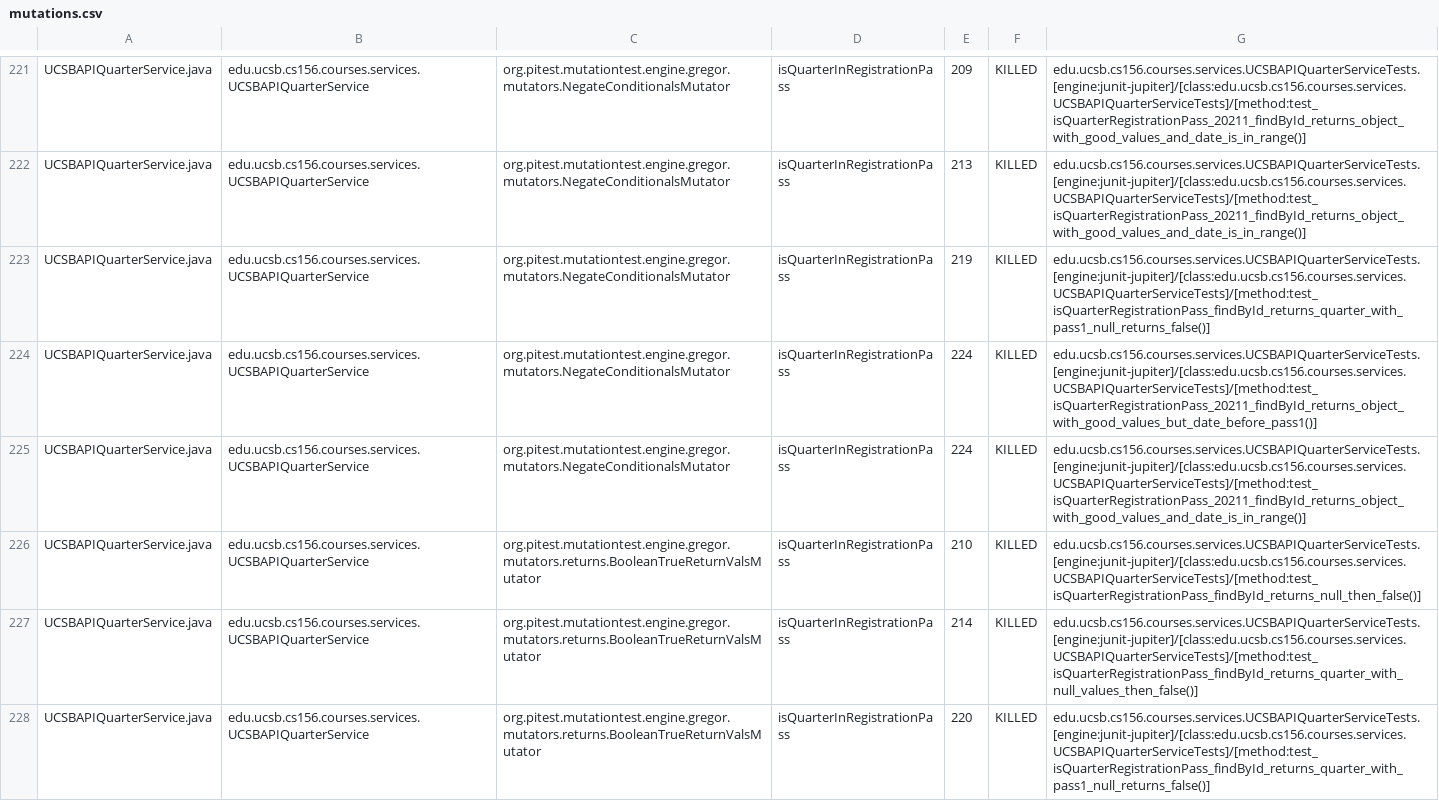
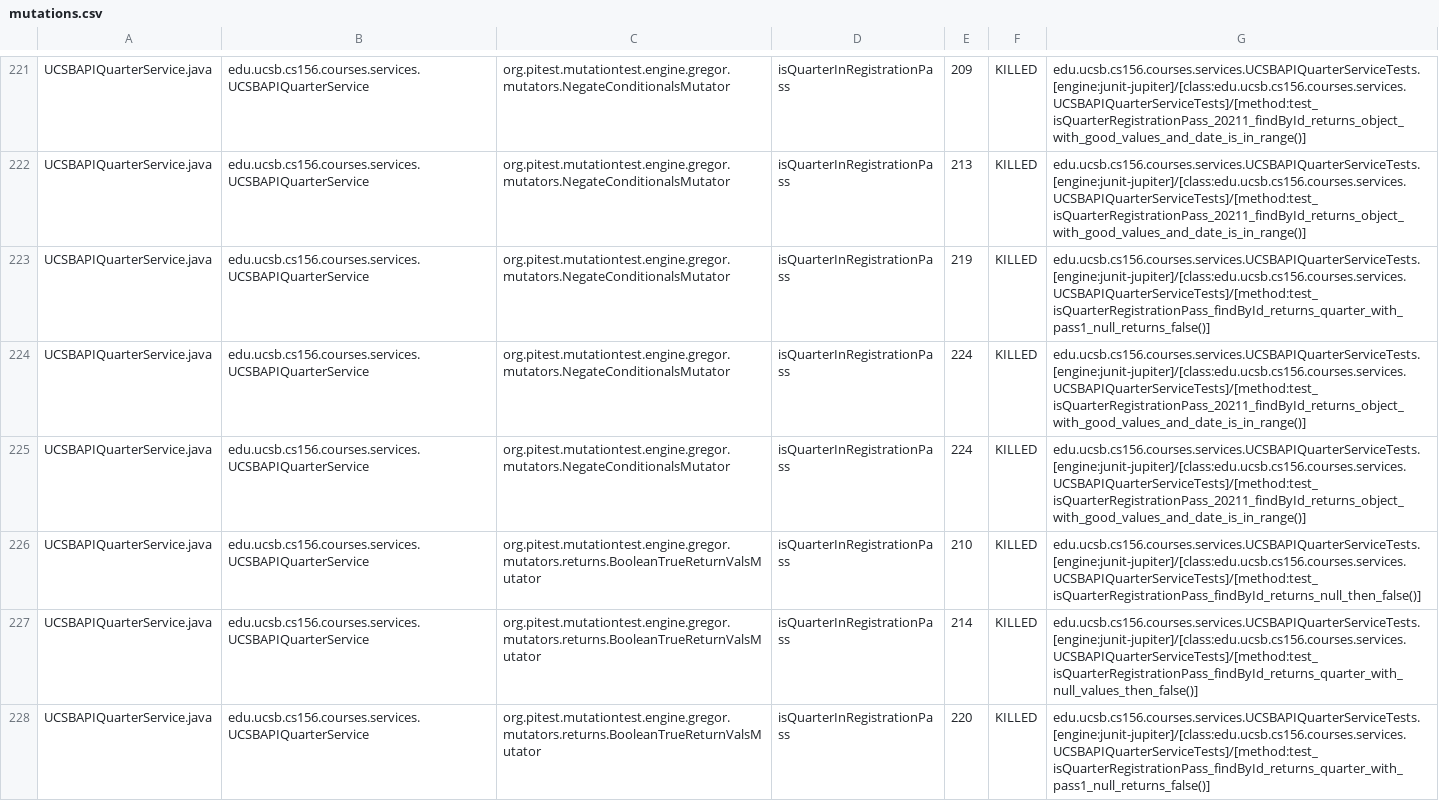
Before and after one commit to ucsb-cs156-f25/proj-courses-f25-03, a CSV file: prs/42/pitest/mutations.csv, drawn as a sheet; only a part is shown, gaps mark what is left out; the diff covers the shown part only.

Commit message:
Deploying to gh-pages from @ ucsb-cs156-f25/proj-courses-f25-03@b10cd393453a0dab422eb939b5bfa0bfef5570a0 🚀

```diff
--- a/prs/42/pitest/mutations.csv
+++ b/prs/42/pitest/mutations.csv
@@ -223,3 +223,3 @@ UCSBAPIQuarterService.java,edu.ucsb.cs156.courses.services.UCSBAPIQuarterService
 UCSBAPIQuarterService.java,edu.ucsb.cs156.courses.services.UCSBAPIQuarterService,org.pitest.mutationtest.engine.gregor.mutators.NegateConditionalsMutator,isQuarterInRegistrationPass,219,KILLED,edu.ucsb.cs156.courses.services.UCSBAPIQuarterServiceTests.[engine:junit-jupiter]/[class:edu.ucsb.cs156.courses.services.UCSBAPIQuarterServiceTests]/[method:test_isQuarterRegistrationPass_findById_returns_quarter_with_pass1_null_returns_false()]
-UCSBAPIQuarterService.java,edu.ucsb.cs156.courses.services.UCSBAPIQuarterService,org.pitest.mutationtest.engine.gregor.mutators.NegateConditionalsMutator,isQuarterInRegistrationPass,224,KILLED,edu.ucsb.cs156.courses.services.UCSBAPIQuarterServiceTests.[engine:junit-jupiter]/[class:edu.ucsb.cs156.courses.services.UCSBAPIQuarterServiceTests]/[method:test_isQuarterRegistrationPass_20211_findById_returns_object_with_good_values_but_date_before_pass1()]
+UCSBAPIQuarterService.java,edu.ucsb.cs156.courses.services.UCSBAPIQuarterService,org.pitest.mutationtest.engine.gregor.mutators.NegateConditionalsMutator,isQuarterInRegistrationPass,224,KILLED,edu.ucsb.cs156.courses.services.UCSBAPIQuarterServiceTests.[engine:junit-jupiter]/[class:edu.ucsb.cs156.courses.services.UCSBAPIQuarterServiceTests]/[method:test_isQuarterRegistrationPass_20211_findById_returns_object_with_good_values_and_date_is_in_range()]
 UCSBAPIQuarterService.java,edu.ucsb.cs156.courses.services.UCSBAPIQuarterService,org.pitest.mutationtest.engine.gregor.mutators.NegateConditionalsMutator,isQuarterInRegistrationPass,224,KILLED,edu.ucsb.cs156.courses.services.UCSBAPIQuarterServiceTests.[engine:junit-jupiter]/[class:edu.ucsb.cs156.courses.services.UCSBAPIQuarterServiceTests]/[method:test_isQuarterRegistrationPass_20211_findById_returns_object_with_good_values_and_date_is_in_range()]
```
Also changed, not shown: 44 edited cells elsewhere in this file, 52 other files.
